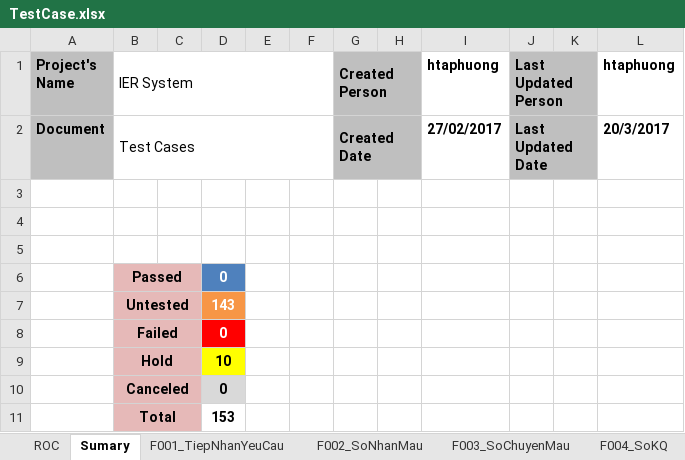
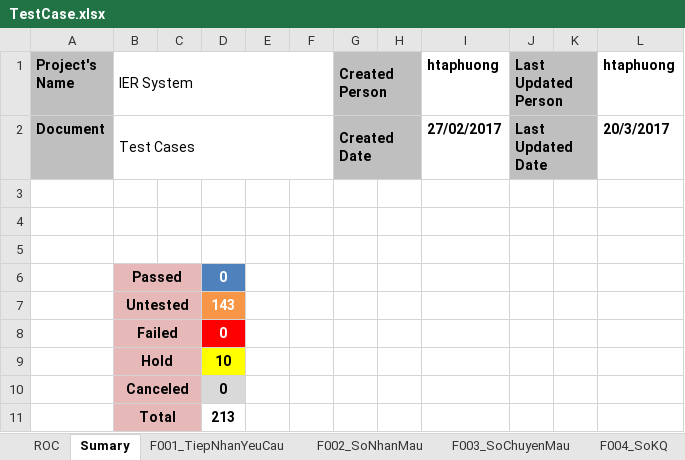
Before and after one commit to nnthanh/iercapstone, an Excel workbook: BA/TestCase.xlsx, sheet Sumary, drawn as a sheet; values as stored, in another font and other column widths than the file's, no borders; conditional formats not drawn; the diff names each change by its address in the sheet, - before the commit and + after, or states it on an @@ line.

```diff
--- a/BA/TestCase.xlsx (sheet Sumary)
+++ b/BA/TestCase.xlsx (sheet Sumary)
-D11: 153
+D11: 213
```
Also changed, not shown: sheet F005_FormKQ, sheet ROC, formulas that keep their value.
